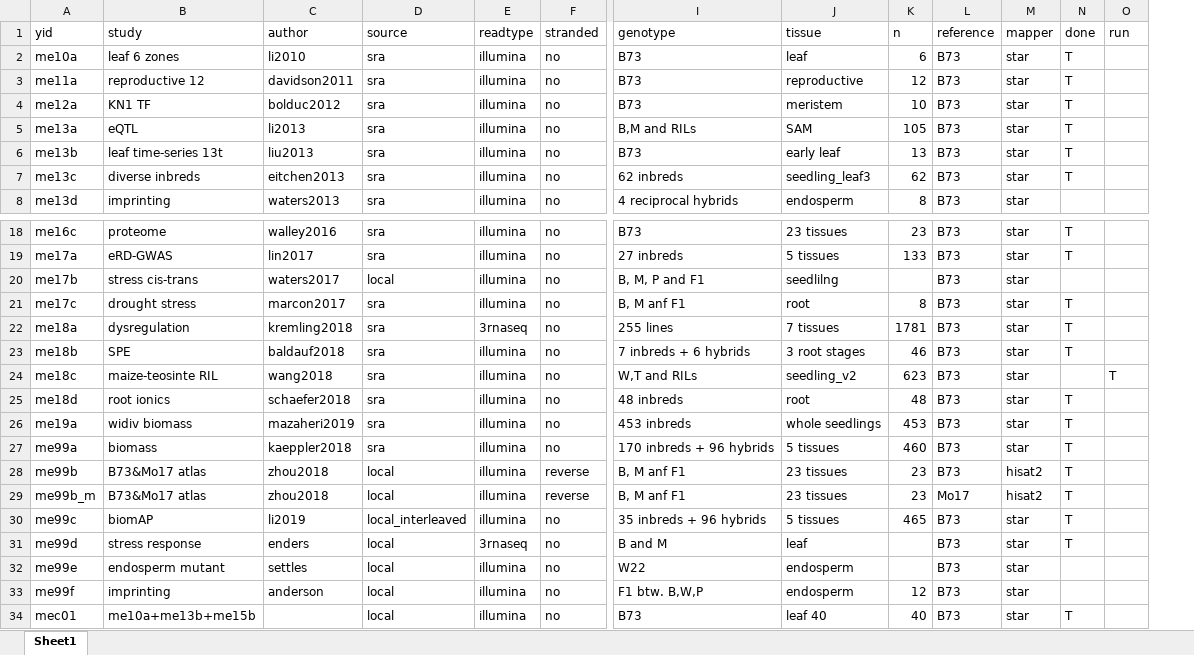
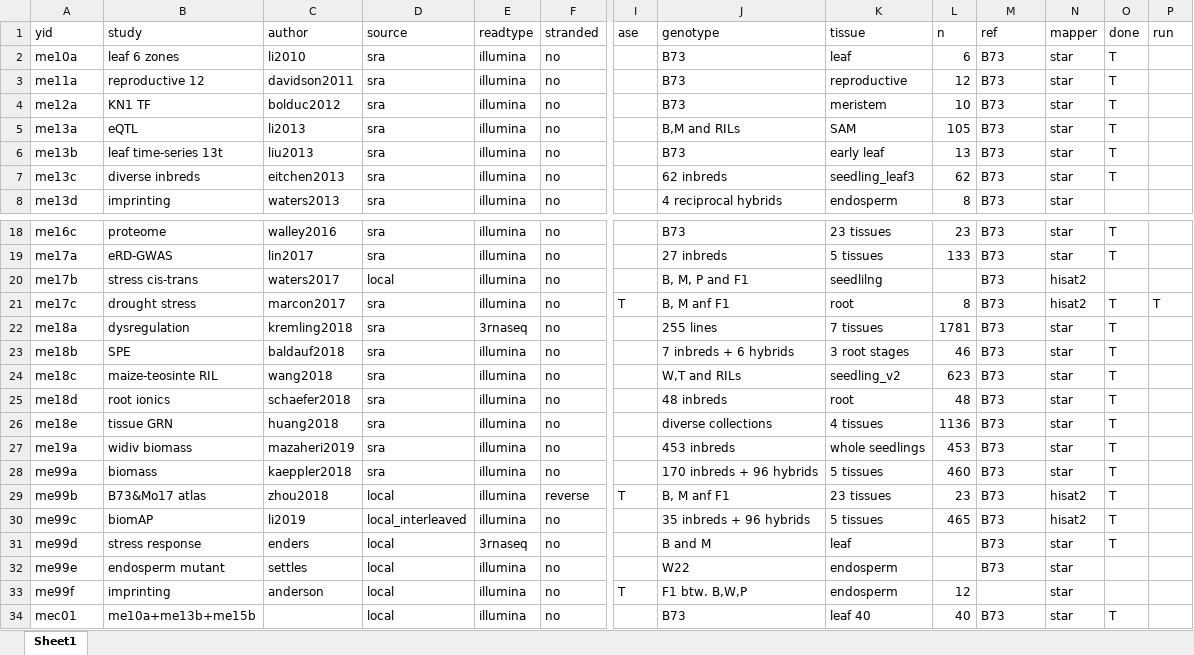
Before and after one commit to orionzhou/rnaseq, an Excel workbook: data/01.cfg.xlsx, sheet Sheet1, drawn as a sheet; only a part is shown, gaps mark what is left out; values as stored, in another font and other column widths than the file's, no borders; removed rows and columns are numbered as before the commit, all else as after; rows hold the shown columns only; the diff names each change by its address in the sheet, - before the commit and + after, or states it on an @@ line.

```diff
--- a/data/01.cfg.xlsx (sheet Sheet1)
+++ b/data/01.cfg.xlsx (sheet Sheet1)
+column I (ase), row 21: T; rows 29-33: T |  |  |  | T
-M1: reference
+M1: ref
-N20:N21 (mapper): star
+N20:N21 (mapper): hisat2
-P21 (run): (empty)
+P21 (run): T
-O24 (done): (empty)
+O24 (done): T
-P24 (run): T
+P24 (run): (empty)
+row 26: me18e | tissue GRN | huang2018 | sra | illumina | no |  | diverse collections | 4 tissues | 1136 | B73 | star | T
-row 29: me99b_m | B73&Mo17 atlas | zhou2018 | local | illumina | reverse | B, M anf F1 | 23 tissues | 23 | Mo17 | hisat2 | T
-N30 (mapper): star
+N30 (mapper): hisat2
-M33 (ref): B73
+M33 (ref): (empty)
```
Also changed, not shown: 50 other files.
